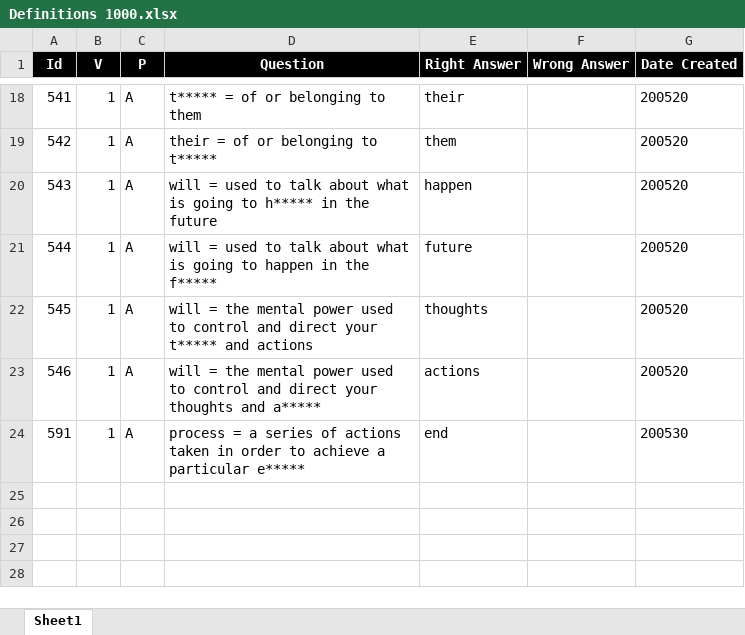
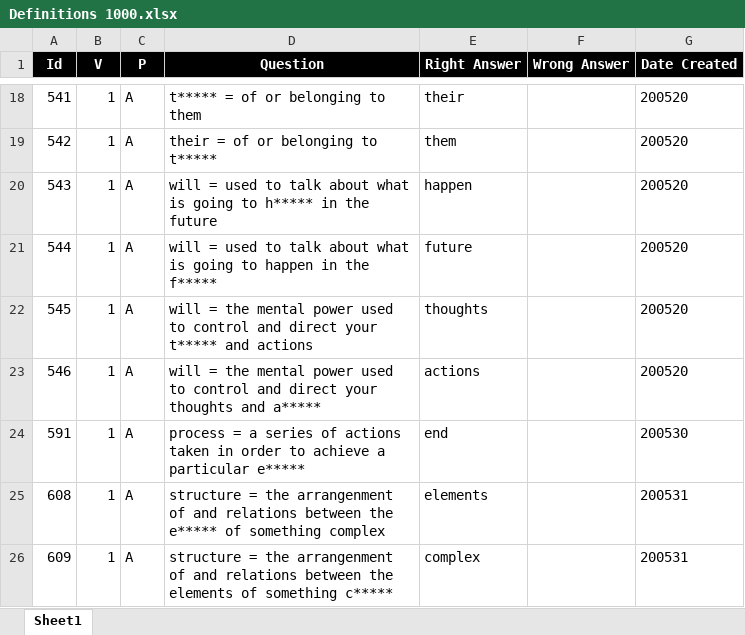
Before and after one commit to valdas1966/myq, an Excel workbook: Questions/English/Definitions 1000.xlsx, sheet Sheet1, drawn as a sheet; only a part is shown, gaps mark what is left out; values as stored, in another font and other column widths than the file's, no borders; conditional formats not drawn; the diff names each change by its address in the sheet, - before the commit and + after, or states it on an @@ line.

```diff
--- a/Questions/English/Definitions 1000.xlsx (sheet Sheet1)
+++ b/Questions/English/Definitions 1000.xlsx (sheet Sheet1)
+row 25: 608 | 1 | A | structure = the arrangenment of and relations between the e***** of something complex | elements |  | 200531
+row 26: 609 | 1 | A | structure = the arrangenment of and relations between the elements of something c***** | complex |  | 200531
```
Also changed, not shown: Questions/English/Popular 1000.xlsx, Questions/English/Popular 2000.xlsx, 38 other files.
